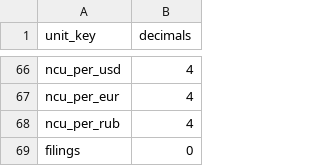
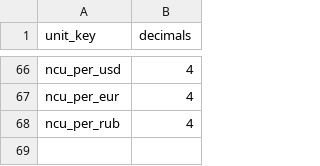
Before and after one commit to zohelo/zohelo-data, a CSV file: warehouse/seed_rows/unit_decimals/_shared.csv, drawn as a sheet; only a part is shown, gaps mark what is left out.

```diff
--- a/warehouse/seed_rows/unit_decimals/_shared.csv
+++ b/warehouse/seed_rows/unit_decimals/_shared.csv
@@ -68,2 +68 @@ ncu_per_eur,4
 ncu_per_rub,4
-filings,0
```
Also changed, not shown: warehouse/seed_rows/source/_shared.csv, warehouse/seed_rows/unit/_shared.csv, 6 other files.
